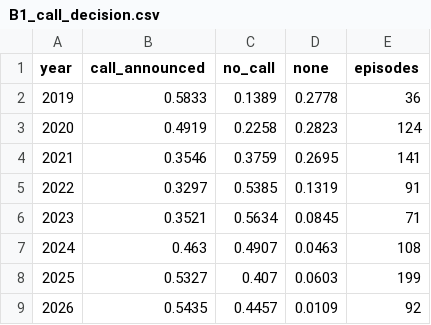
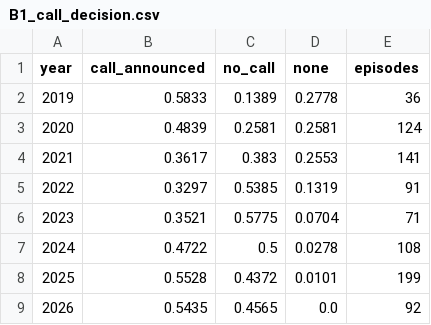
Before and after one commit to 294898950a-glitch/quant, a CSV file: data/cb_market_facts/B1_call_decision.csv, drawn as a sheet.

```diff
--- a/data/cb_market_facts/B1_call_decision.csv
+++ b/data/cb_market_facts/B1_call_decision.csv
@@ -2,8 +2,8 @@ year,call_announced,no_call,none,episodes
 2019,0.5833,0.1389,0.2778,36
-2020,0.4919,0.2258,0.2823,124
-2021,0.3546,0.3759,0.2695,141
+2020,0.4839,0.2581,0.2581,124
+2021,0.3617,0.383,0.2553,141
 2022,0.3297,0.5385,0.1319,91
-2023,0.3521,0.5634,0.0845,71
-2024,0.463,0.4907,0.0463,108
-2025,0.5327,0.407,0.0603,199
-2026,0.5435,0.4457,0.0109,92
+2023,0.3521,0.5775,0.0704,71
+2024,0.4722,0.5,0.0278,108
+2025,0.5528,0.4372,0.0101,199
+2026,0.5435,0.4565,0.0,92
```
Also changed, not shown: data/cb_market_facts/B2_call_announcement_reaction.csv, data/cb_market_facts/B3_no_call_announcement_reaction.csv, 20 other files.
